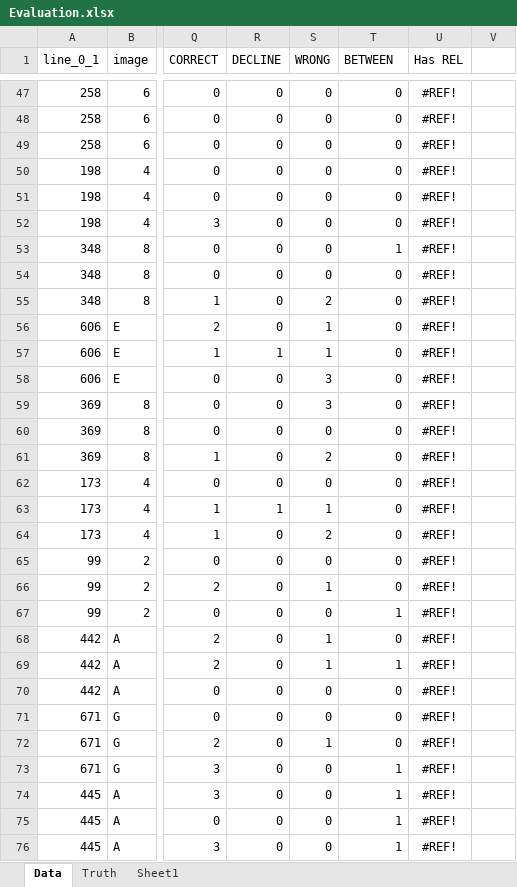
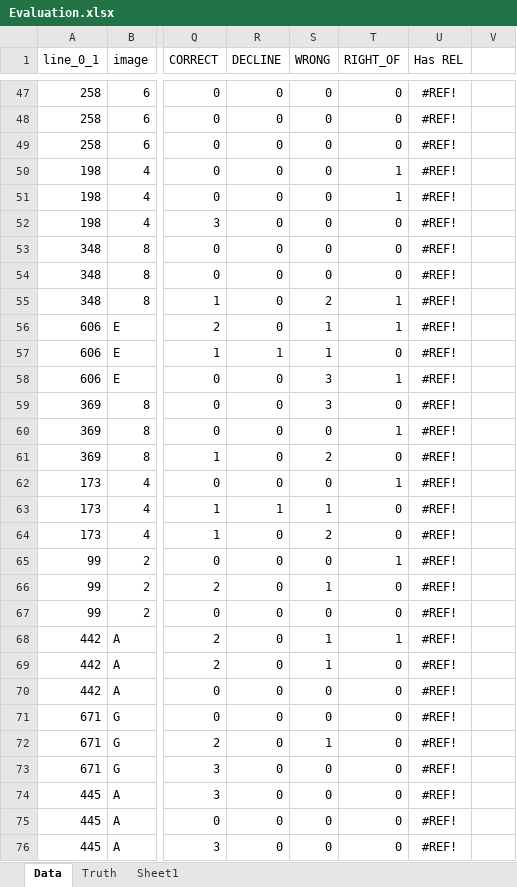
Before and after one commit to gauravmm/Brown-Honors-Thesis, an Excel workbook: Data/User Evaluation/Evaluation.xlsx, sheet Data, drawn as a sheet; only a part is shown, gaps mark what is left out; values as stored, in another font and other column widths than the file's, no borders; the diff covers the shown part only; the diff names each change by its address in the sheet, - before the commit and + after, or states it on an @@ line.

```diff
--- a/Data/User Evaluation/Evaluation.xlsx (sheet Data)
+++ b/Data/User Evaluation/Evaluation.xlsx (sheet Data)
-T1: BETWEEN
+T1: RIGHT_OF
-T50:T51 (RIGHT_OF): 0
+T50:T51 (RIGHT_OF): 1
-T53 (RIGHT_OF): 1
+T53 (RIGHT_OF): 0
-T55:T56 (RIGHT_OF): 0
+T55:T56 (RIGHT_OF): 1
-T58 (RIGHT_OF): 0
+T58 (RIGHT_OF): 1
-T60 (RIGHT_OF): 0
+T60 (RIGHT_OF): 1
-T62 (RIGHT_OF): 0
+T62 (RIGHT_OF): 1
-T65 (RIGHT_OF): 0
+T65 (RIGHT_OF): 1
-T67 (RIGHT_OF): 1
+T67 (RIGHT_OF): 0
-T68 (RIGHT_OF): 0
+T68 (RIGHT_OF): 1
-T69 (RIGHT_OF): 1
+T69 (RIGHT_OF): 0
-T73:T76 (RIGHT_OF): 1
+T73:T76 (RIGHT_OF): 0
```
Also changed, not shown: 67 edited cells elsewhere in this sheet, sheet Truth, 8 other files.
